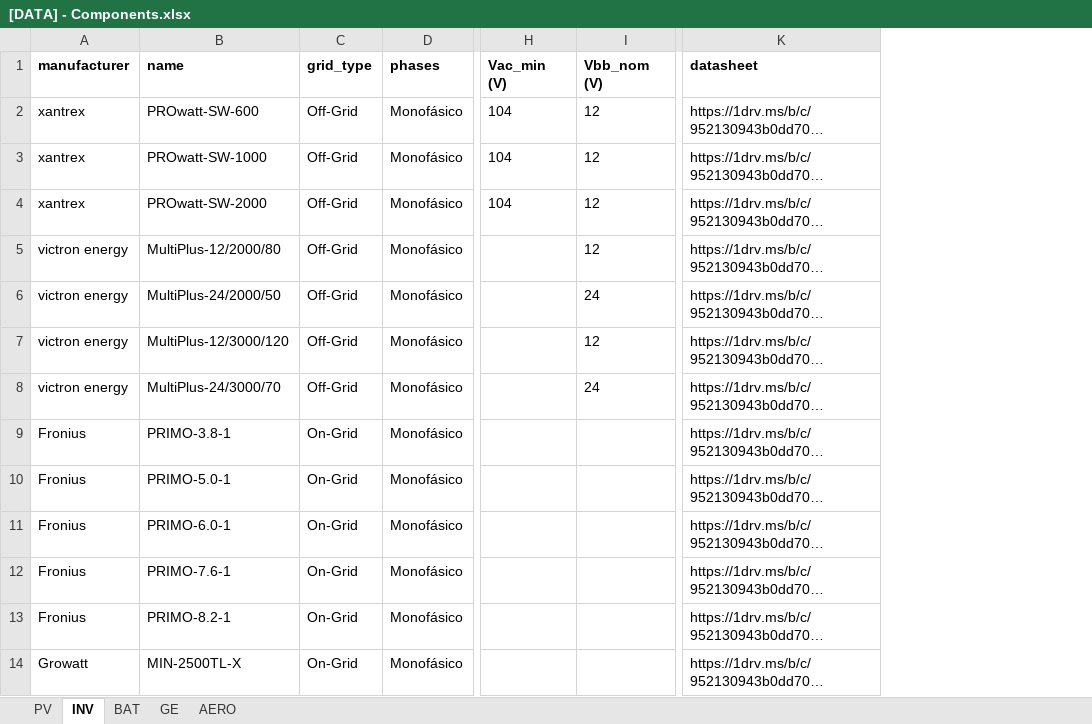
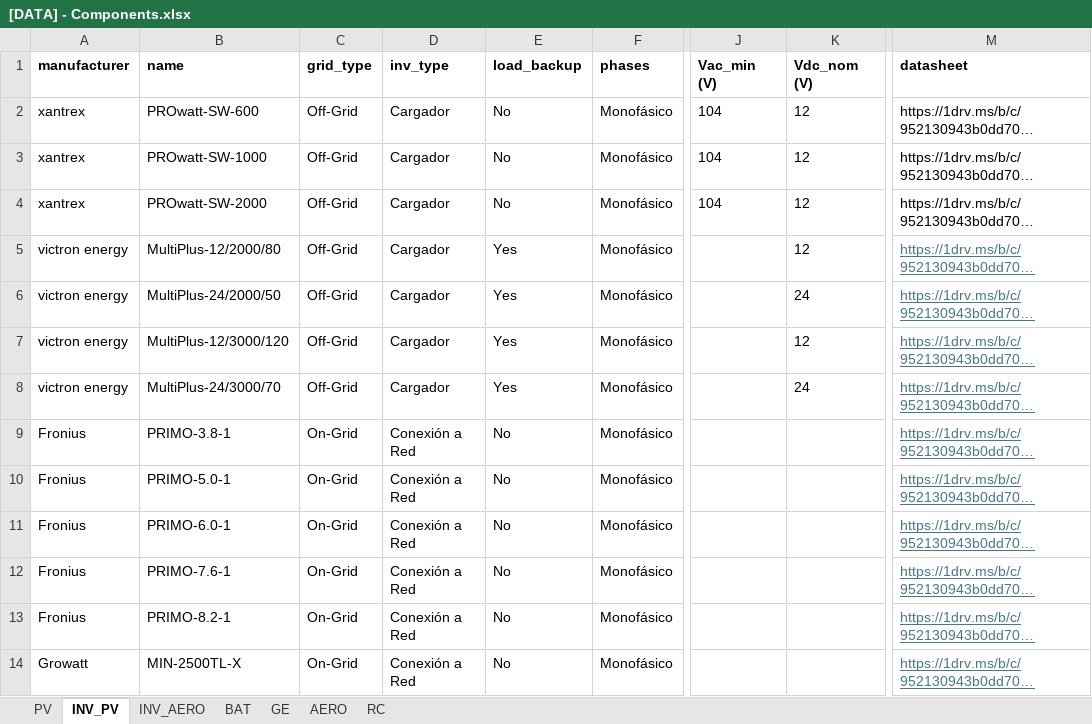
Before and after one commit to Himperion/apps-energy-generation, an Excel workbook: files/[DATA] - Components.xlsx, sheet INV_PV, drawn as a sheet; only a part is shown, gaps mark what is left out; long unchanged cells end in …; values as stored, in another font and other column widths than the file's, no borders; addresses are those after the commit; the diff covers the shown part only; the diff names each change by its address in the sheet, - before the commit and + after, or states it on an @@ line.

```diff
--- a/files/[DATA] - Components.xlsx (sheet INV_PV)
+++ b/files/[DATA] - Components.xlsx (sheet INV_PV)
-sheet tab: INV
+sheet tab: INV_PV
+sheet tab: INV_AERO
+sheet tab: RC
+column D (inv_type), rows 2-14: Cargador | Cargador | Cargador | Cargador | Cargador | Cargador | Cargador | Conexión a Red | Conexión a Red | Conexión a Red | Conexión a Red | Conexión a Red | Conexión a Red
+column E (load_backup), rows 2-14: No | No | No | Yes | Yes | Yes | Yes | No | No | No | No | No | No
-K1: Vbb_nom (V)
+K1: Vdc_nom (V)
@@ M5:M14 underline: off → on, text colour: black → #467886 @@
```
Also changed, not shown: cell formats elsewhere in this sheet, sheet BAT, sheet PV, sheet GE, sheet AERO, 7 other files.
